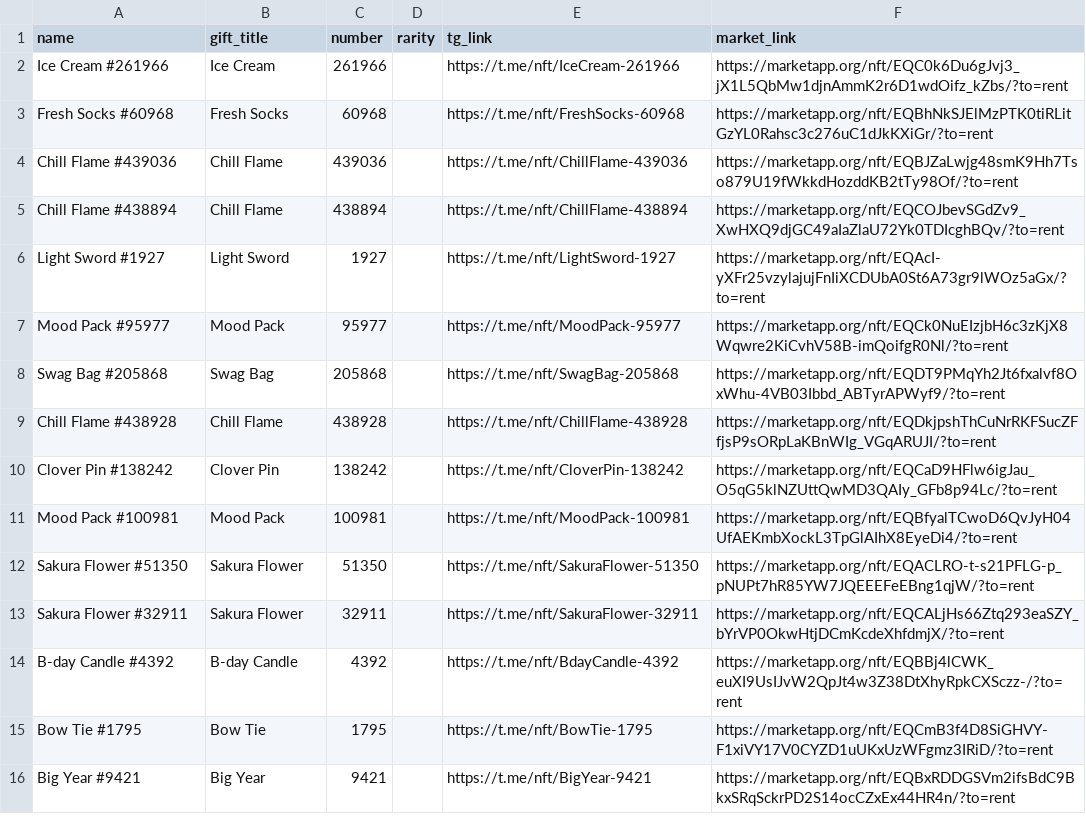
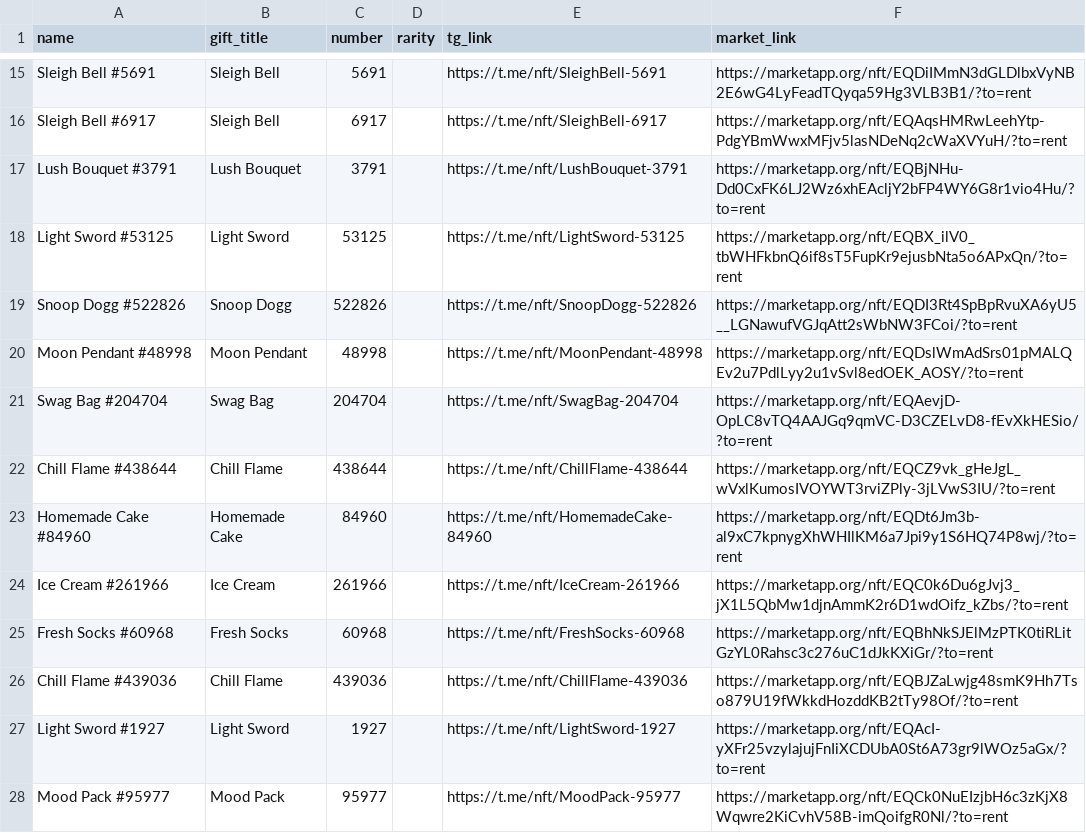
Before and after one commit to Zanjania0/duck-store, a CSV file: discounts.csv, drawn as a sheet; only a part is shown, gaps mark what is left out; the shorter side is filled out with more unchanged rows; the diff covers the shown part only.

Commit message:
Auto-update deals & gifts catalog [skip ci]

```diff
--- a/discounts.csv
+++ b/discounts.csv
@@ -2 +15,10 @@
+Sleigh Bell #5691,Sleigh Bell,5691,,https://t.me/nft/SleighBell-5691,https://marketapp.org/nft/EQDiIMmN3dGLDlbxVyNB2E6wG4LyFeadTQyqa59Hg3VLB3B1/?to=rent
+Sleigh Bell #6917,Sleigh Bell,6917,,https://t.me/nft/SleighBell-6917,https://marketapp.org/nft/EQAqsHMRwLeehYtp-PdgYBmWwxMFjv5lasNDeNq2cWaXVYuH/?to=rent
+Lush Bouquet #3791,Lush Bouquet,3791,,https://t.me/nft/LushBouquet-3791,https://marketapp.org/nft/EQBjNHu-Dd0CxFK6LJ2Wz6xhEAcljY2bFP4WY6G8r1vio4Hu/?to=rent
+Light Sword #53125,Light Sword,53125,,https://t.me/nft/LightSword-53125,https://marketapp.org/nft/EQBX_ilV0_tbWHFkbnQ6if8sT5FupKr9ejusbNta5o6APxQn/?to=rent
+Snoop Dogg #522826,Snoop Dogg,522826,,https://t.me/nft/SnoopDogg-522826,https://marketapp.org/nft/EQDI3Rt4SpBpRvuXA6yU5__LGNawufVGJqAtt2sWbNW3FCoi/?to=rent
+Moon Pendant #48998,Moon Pendant,48998,,https://t.me/nft/MoonPendant-48998,https://marketapp.org/nft/EQDslWmAdSrs01pMALQEv2u7PdlLyy2u1vSvl8edOEK_AOSY/?to=rent
+Swag Bag #204704,Swag Bag,204704,,https://t.me/nft/SwagBag-204704,https://marketapp.org/nft/EQAevjD-OpLC8vTQ4AAJGq9qmVC-D3CZELvD8-fEvXkHESio/?to=rent
+Chill Flame #438644,Chill Flame,438644,,https://t.me/nft/ChillFlame-438644,https://marketapp.org/nft/EQCZ9vk_gHeJgL_wVxlKumosIVOYWT3rviZPly-3jLVwS3IU/?to=rent
+Homemade Cake #84960,Homemade Cake,84960,,https://t.me/nft/HomemadeCake-84960,https://marketapp.org/nft/EQDt6Jm3b-al9xC7kpnygXhWHIlKM6a7Jpi9y1S6HQ74P8wj/?to=rent
 Ice Cream #261966,Ice Cream,261966,,https://t.me/nft/IceCream-261966,https://marketapp.org/nft/EQC0k6Du6gJvj3_jX1L5QbMw1djnAmmK2r6D1wdOifz_kZbs/?to=rent
@@ -4,3 +26,2 @@ Fresh Socks #60968,Fresh Socks,60968,,https://t.me/nft/FreshSocks-60968,https://
 Chill Flame #439036,Chill Flame,439036,,https://t.me/nft/ChillFlame-439036,https://marketapp.org/nft/EQBJZaLwjg48smK9Hh7Tso879U19fWkkdHozddKB2tTy98Of/?to=rent
-Chill Flame #438894,Chill Flame,438894,,https://t.me/nft/ChillFlame-438894,https://marketapp.org/nft/EQCOJbevSGdZv9_XwHXQ9djGC49aIaZlaU72Yk0TDIcghBQv/?to=rent
 Light Sword #1927,Light Sword,1927,,https://t.me/nft/LightSword-1927,https://marketapp.org/nft/EQAcI-yXFr25vzylajujFnIiXCDUbA0St6A73gr9lWOz5aGx/?to=rent
```
Also changed, not shown: 13 added rows and 1 removed row elsewhere in this file, 2 other files.
